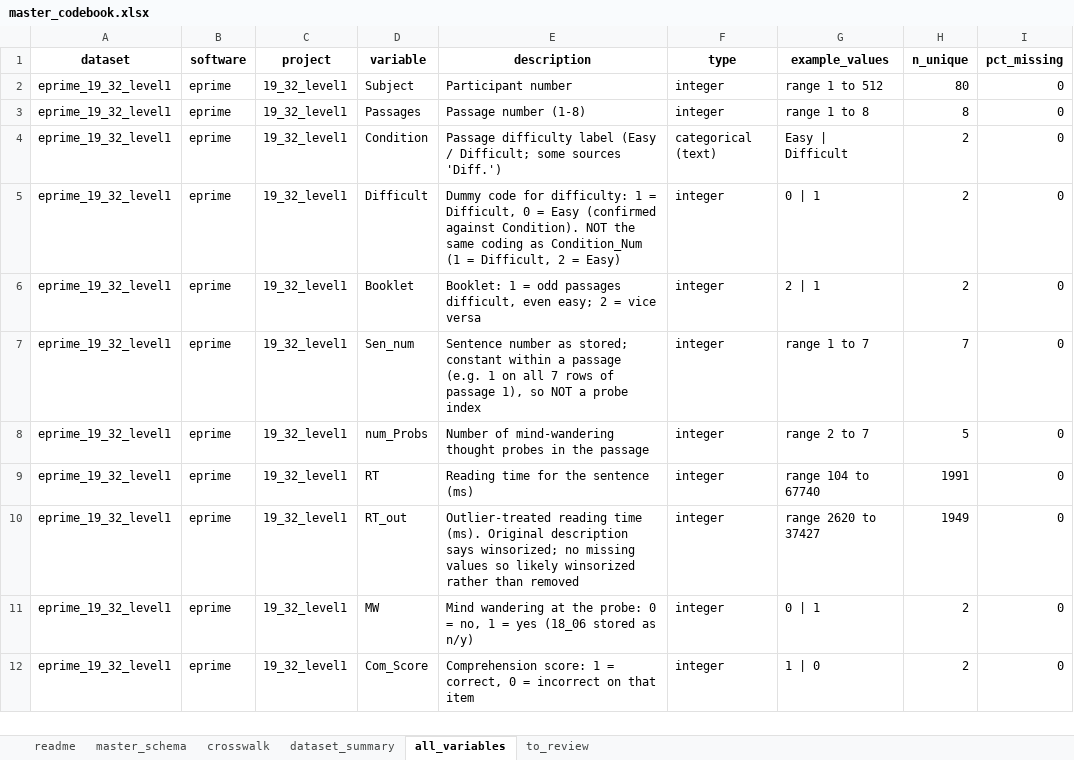
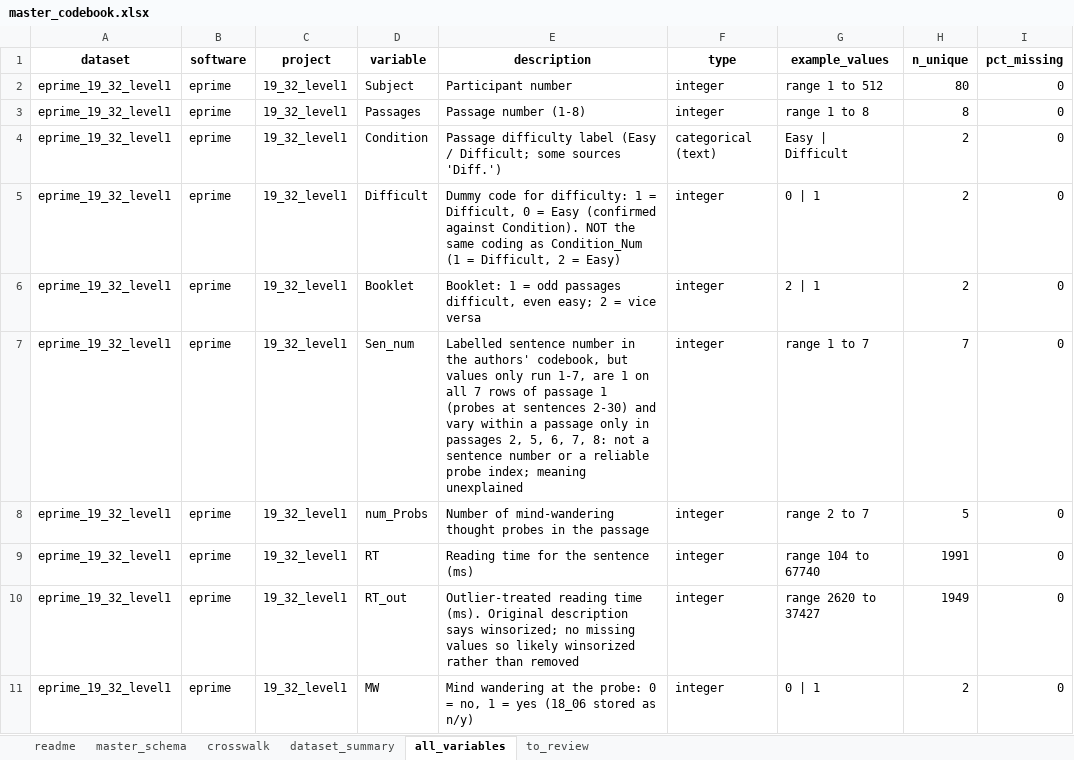
Before and after one commit to CREP-Pyschology/Feng-2013, an Excel workbook: data_materials/master_codebook.xlsx, sheet all_variables, drawn as a sheet; only a part is shown; the shorter side is filled out with more unchanged rows; values as stored, in another font and other column widths than the file's, no borders; the diff names each change by its address in the sheet, - before the commit and + after, or states it on an @@ line.

```diff
--- a/data_materials/master_codebook.xlsx (sheet all_variables)
+++ b/data_materials/master_codebook.xlsx (sheet all_variables)
-E7 (description): Sentence number as stored; constant within a passage (e.g. 1 on all 7 rows of passage 1), so NOT a probe index
+E7 (description): Labelled sentence number in the authors' codebook, but values only run 1-7, are 1 on all 7 rows of passage 1 (probes at sentences 2-30) and vary within a passage only in passages 2, 5, 6, 7, 8: not a sentence number or a reliable probe index; meaning unexplained
```
Also changed, not shown: sheet master_schema, sheet crosswalk, 9 other files.
